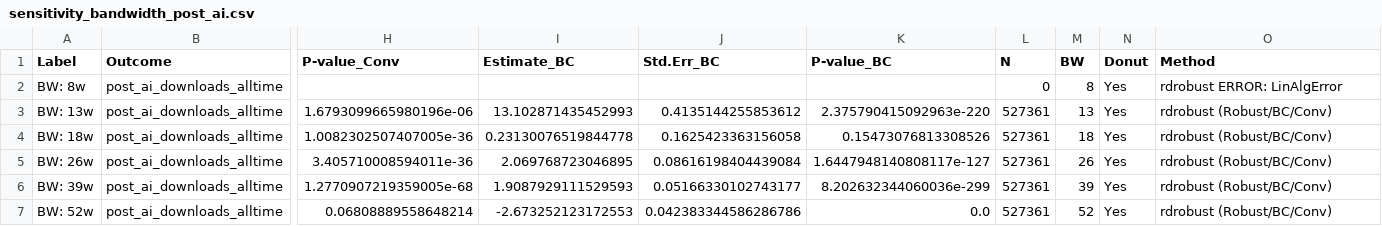
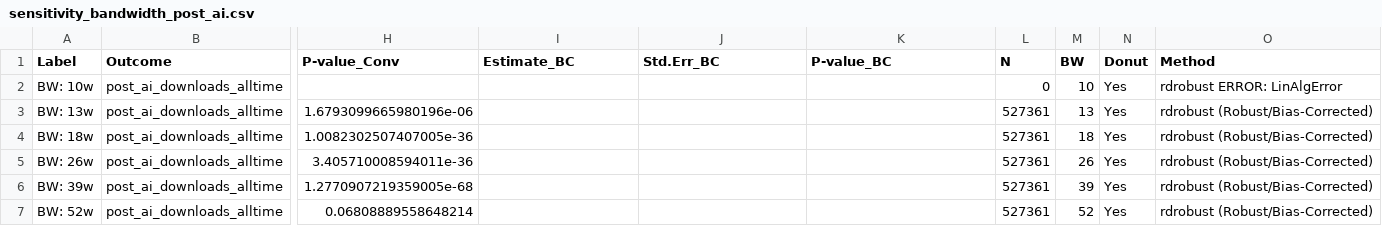
Before and after one commit to tubolyroli/thesis, a CSV file: results/sensitivity_bandwidth_post_ai.csv, drawn as a sheet; only a part is shown, gaps mark what is left out; the diff names each change by its address in the sheet, - before the commit and + after, or states it on an @@ line.

```diff
--- a/results/sensitivity_bandwidth_post_ai.csv
+++ b/results/sensitivity_bandwidth_post_ai.csv
-A2 (Label): BW: 8w
+A2 (Label): BW: 10w
-M2 (BW): 8
+M2 (BW): 10
-I3 (Estimate_BC): 13.102871435452993
+I3 (Estimate_BC): (empty)
-J3 (Std.Err_BC): 0.4135144255853612
+J3 (Std.Err_BC): (empty)
-K3 (P-value_BC): 2.375790415092963e-220
+K3 (P-value_BC): (empty)
-O3:O7 (Method): rdrobust (Robust/BC/Conv)
+O3:O7 (Method): rdrobust (Robust/Bias-Corrected)
-I4 (Estimate_BC): 0.23130076519844778
+I4 (Estimate_BC): (empty)
-J4 (Std.Err_BC): 0.1625423363156058
+J4 (Std.Err_BC): (empty)
-K4 (P-value_BC): 0.15473076813308526
+K4 (P-value_BC): (empty)
-I5 (Estimate_BC): 2.069768723046895
+I5 (Estimate_BC): (empty)
-J5 (Std.Err_BC): 0.08616198404439084
+J5 (Std.Err_BC): (empty)
-K5 (P-value_BC): 1.6447948140808117e-127
+K5 (P-value_BC): (empty)
-I6 (Estimate_BC): 1.9087929111529593
+I6 (Estimate_BC): (empty)
-J6 (Std.Err_BC): 0.05166330102743177
+J6 (Std.Err_BC): (empty)
-K6 (P-value_BC): 8.202632344060036e-299
+K6 (P-value_BC): (empty)
-I7 (Estimate_BC): -2.673252123172553
+I7 (Estimate_BC): (empty)
-J7 (Std.Err_BC): 0.042383344586286786
+J7 (Std.Err_BC): (empty)
-K7 (P-value_BC): 0.0
+K7 (P-value_BC): (empty)
```
Also changed, not shown: results/diff_in_rdd_tiers.csv, results/estimation_results_final.csv, 14 other files.
